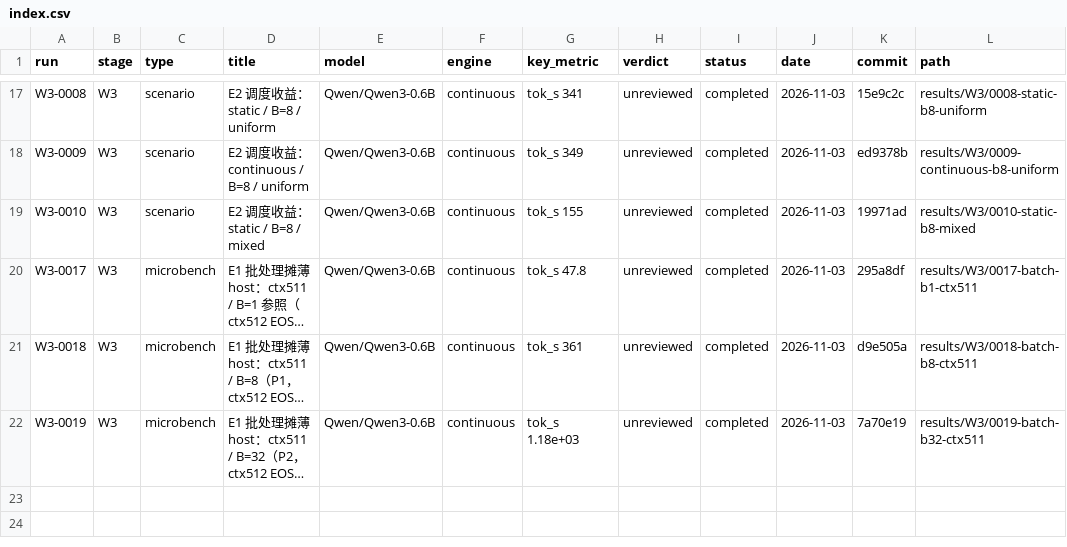
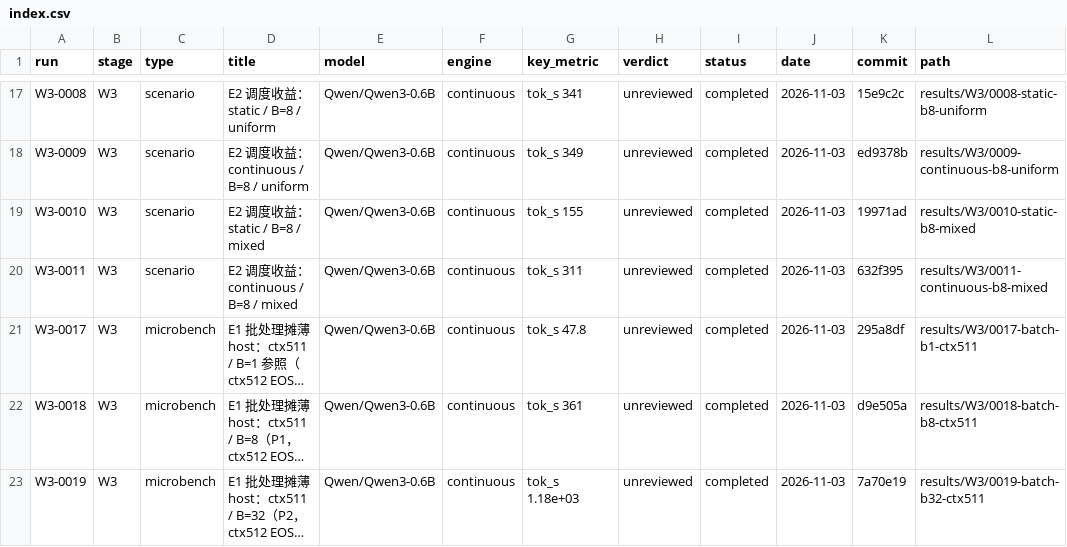
Before and after one commit to RAIN-LOJK/llm-serving, a CSV file: results/index.csv, drawn as a sheet; only a part is shown, gaps mark what is left out; long unchanged cells end in …; the diff names each change by its address in the sheet, - before the commit and + after, or states it on an @@ line.

Commit message:
results(W3): W3-0011 E2 continuous B=8 mixed

```diff
--- a/results/index.csv
+++ b/results/index.csv
+row 20: W3-0011 | W3 | scenario | E2 调度收益：continuous / B=8 / mixed | Qwen/Qwen3-0.6B | continuous | tok_s 311 | unreviewed | completed | 2026-11-03 | 632f395 | results/W3/0011-continuous-b8-mixed
```
Also changed, not shown: 10 other files.
